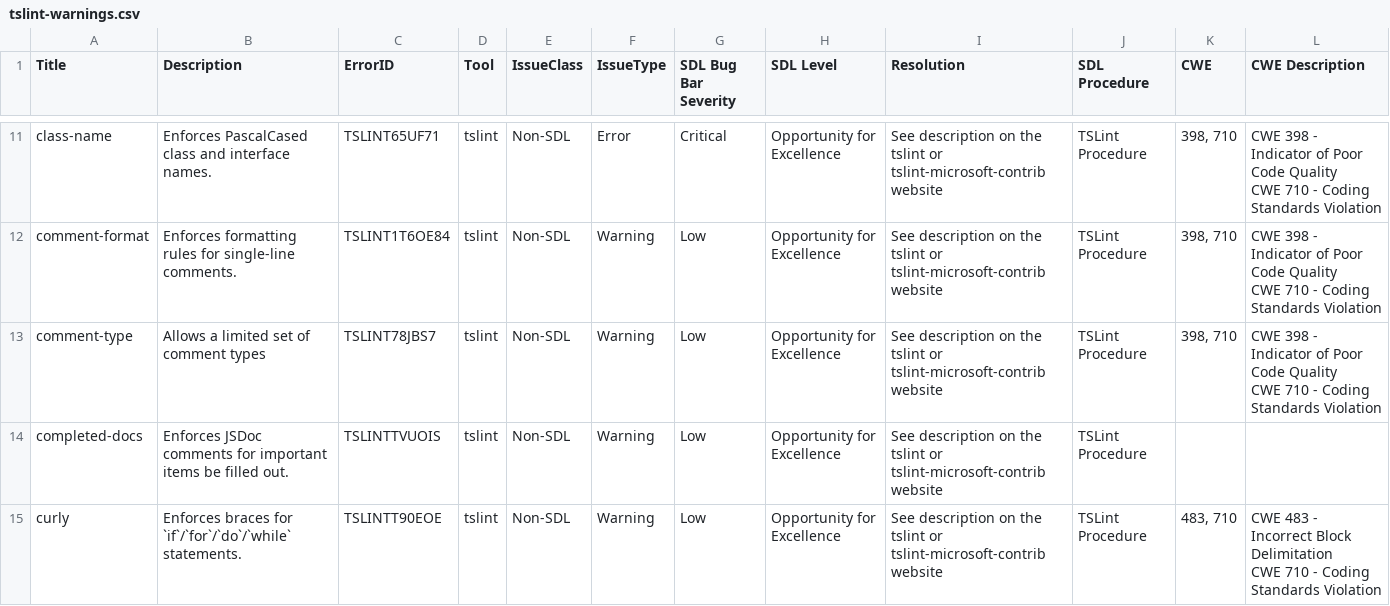
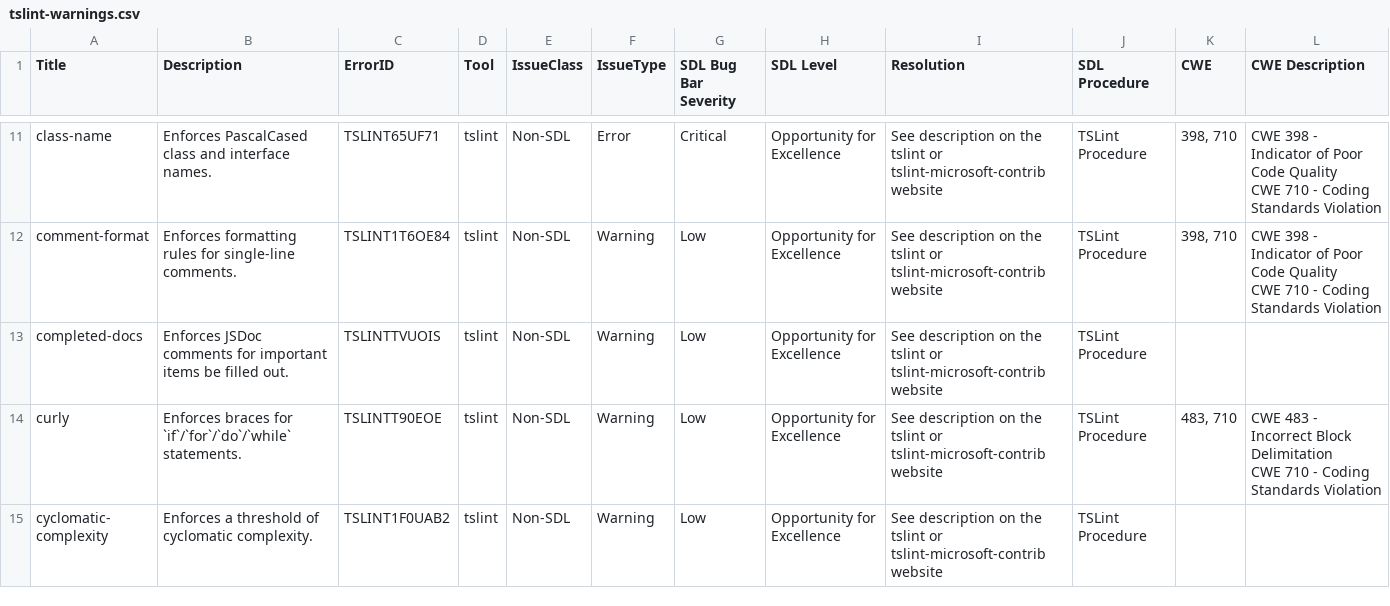
Before and after one commit to microsoft/tslint-microsoft-contrib, a CSV file: tslint-warnings.csv, drawn as a sheet; only a part is shown, gaps mark what is left out; the shorter side is filled out with more unchanged rows; ↵ is a line break in a cell; the diff covers the shown part only; the diff names each change by its address in the sheet, - before the commit and + after, or states it on an @@ line.

```diff
--- a/tslint-warnings.csv
+++ b/tslint-warnings.csv
-row 13: comment-type | Allows a limited set of comment types | TSLINT78JBS7 | tslint | Non-SDL | Warning | Low | Opportunity for Excellence | See description on the tslint or tslint-microsoft-contrib website | TSLint Procedure | 398, 710 | CWE 398 - Indicator of Poor Code Quality ↵ CWE 710 - Coding Standards Violation
```
Also changed, not shown: 2 removed rows elsewhere in this file, 2 other files.
